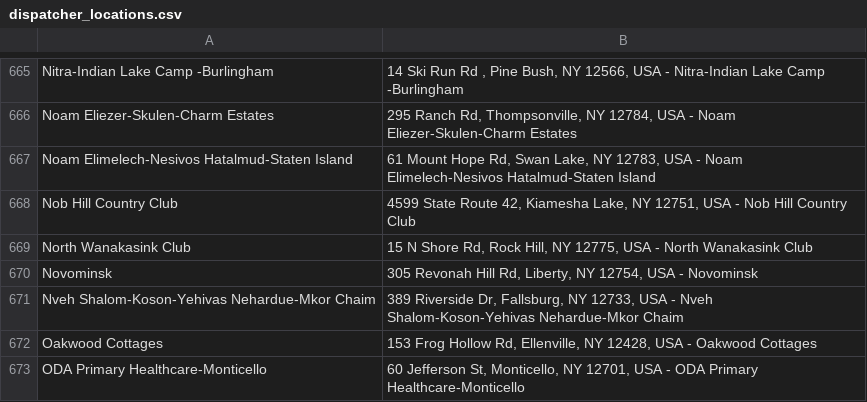
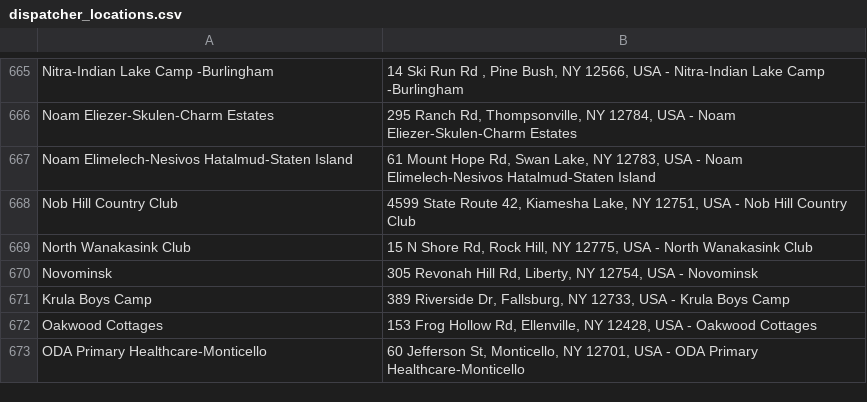
Before and after one commit to ak9408/catskill-addresses-lookup, a CSV file: dispatcher_locations.csv, drawn as a sheet; only a part is shown, gaps mark what is left out.

Commit message:
Update dispatcher_locations.csv

```diff
--- a/dispatcher_locations.csv
+++ b/dispatcher_locations.csv
@@ -670,3 +670,3 @@ North Wanakasink Club,"15 N Shore Rd, Rock Hill, NY 12775, USA - North Wanakasin
 Novominsk,"305 Revonah Hill Rd, Liberty, NY 12754, USA - Novominsk"
-Nveh Shalom-Koson-Yehivas Nehardue-Mkor Chaim,"389 Riverside Dr, Fallsburg, NY 12733, USA - Nveh Shalom-Koson-Yehivas Nehardue-Mkor Chaim"
+Krula Boys Camp,"389 Riverside Dr, Fallsburg, NY 12733, USA - Krula Boys Camp"
 Oakwood Cottages,"153 Frog Hollow Rd, Ellenville, NY 12428, USA - Oakwood Cottages"
```
